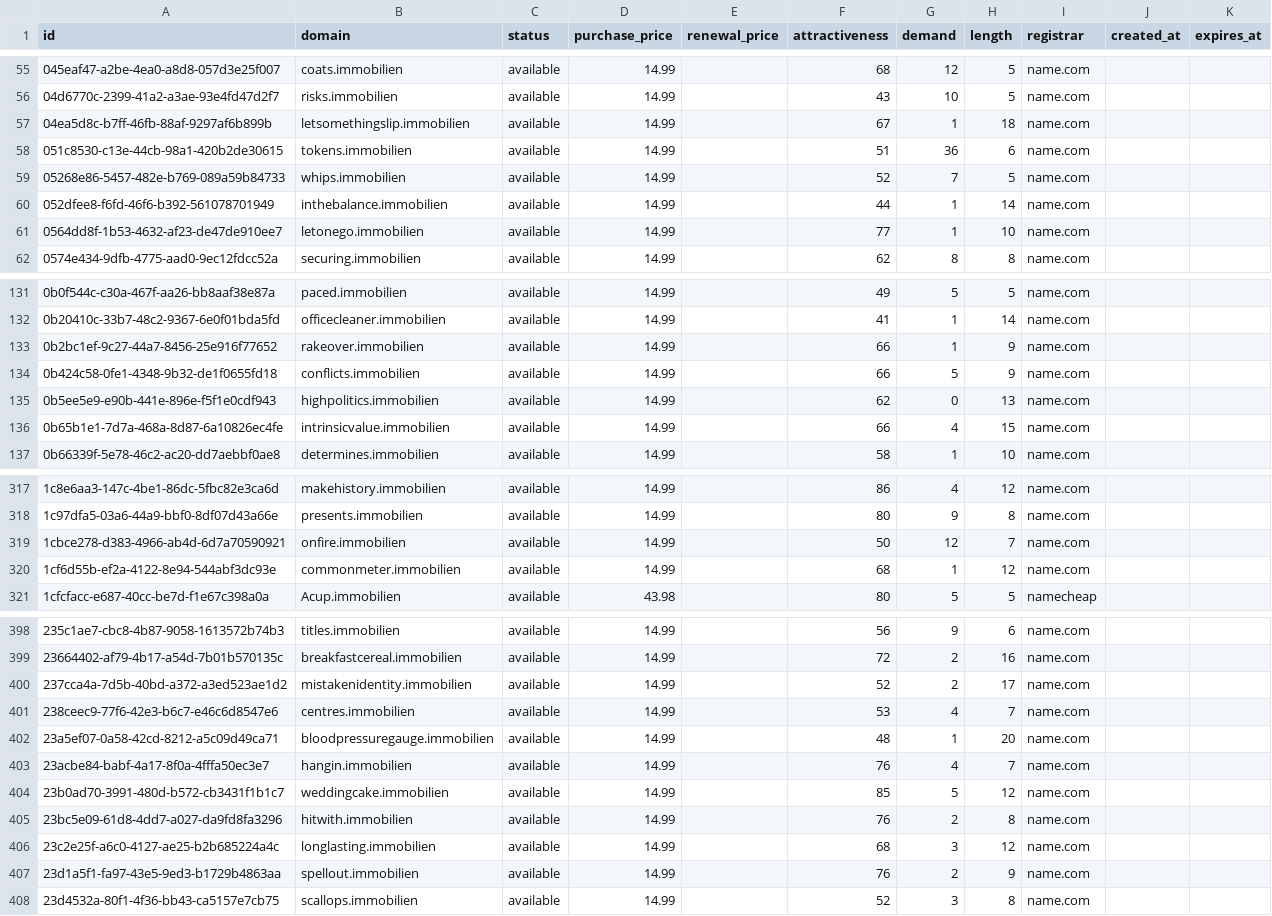
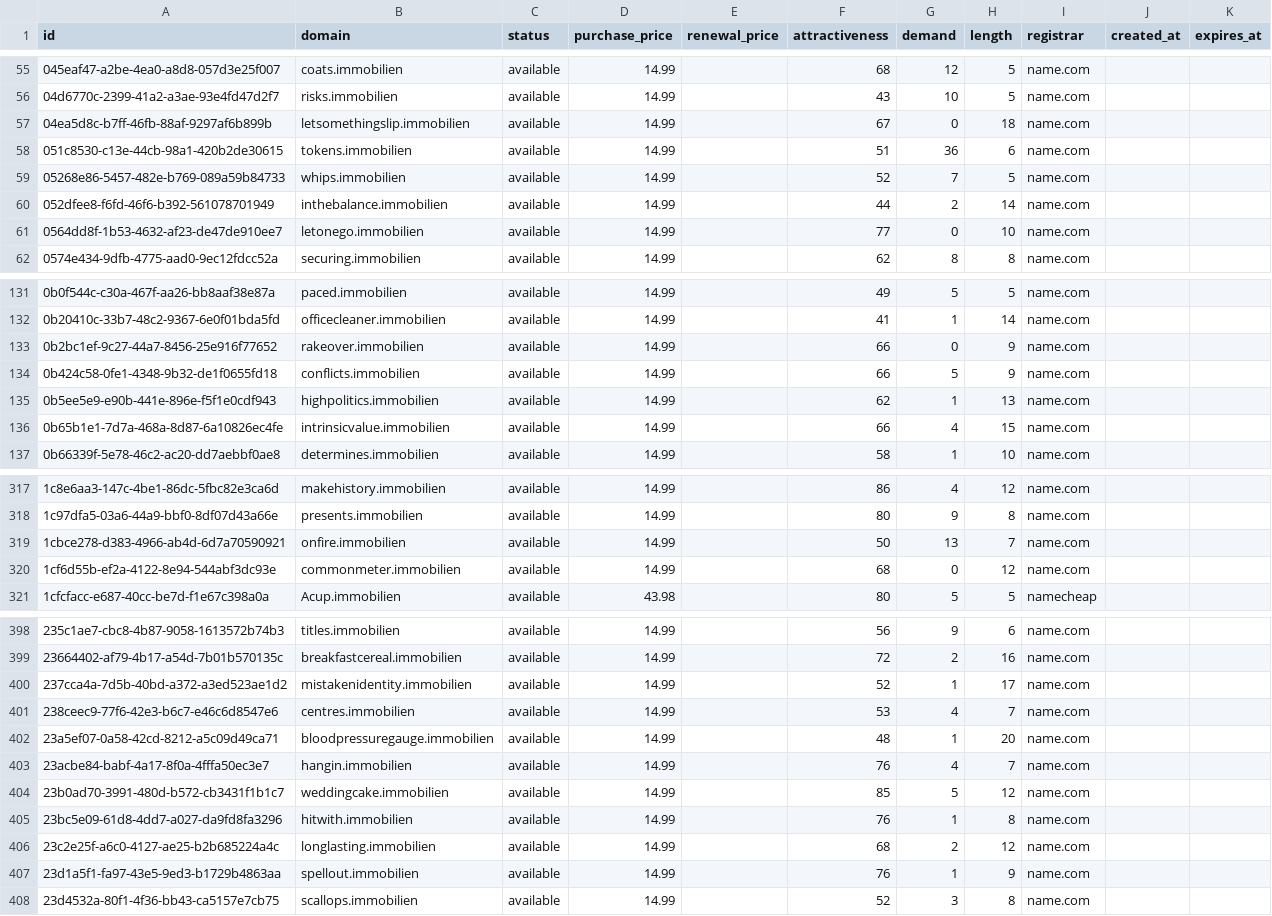
Before and after one commit to UniqueDomains/immobilien-oneword-domains, a CSV file: immobilien.csv, drawn as a sheet; only a part is shown, gaps mark what is left out; the diff covers the shown part only.

Commit message:
Domains update

```diff
--- a/immobilien.csv
+++ b/immobilien.csv
@@ -56,7 +56,7 @@ id,domain,status,purchase_price,renewal_price,attractiveness,demand,length,regis
 04d6770c-2399-41a2-a3ae-93e4fd47d2f7,risks.immobilien,available,14.99,,43,10,5,name.com,,
-04ea5d8c-b7ff-46fb-88af-9297af6b899b,letsomethingslip.immobilien,available,14.99,,67,1,18,name.com,,
+04ea5d8c-b7ff-46fb-88af-9297af6b899b,letsomethingslip.immobilien,available,14.99,,67,0,18,name.com,,
 051c8530-c13e-44cb-98a1-420b2de30615,tokens.immobilien,available,14.99,,51,36,6,name.com,,
 05268e86-5457-482e-b769-089a59b84733,whips.immobilien,available,14.99,,52,7,5,name.com,,
-052dfee8-f6fd-46f6-b392-561078701949,inthebalance.immobilien,available,14.99,,44,1,14,name.com,,
-0564dd8f-1b53-4632-af23-de47de910ee7,letonego.immobilien,available,14.99,,77,1,10,name.com,,
+052dfee8-f6fd-46f6-b392-561078701949,inthebalance.immobilien,available,14.99,,44,2,14,name.com,,
+0564dd8f-1b53-4632-af23-de47de910ee7,letonego.immobilien,available,14.99,,77,0,10,name.com,,
 0574e434-9dfb-4775-aad0-9ec12fdcc52a,securing.immobilien,available,14.99,,62,8,8,name.com,,
@@ -132,5 +132,5 @@ id,domain,status,purchase_price,renewal_price,attractiveness,demand,length,regis
 0b20410c-33b7-48c2-9367-6e0f01bda5fd,officecleaner.immobilien,available,14.99,,41,1,14,name.com,,
-0b2bc1ef-9c27-44a7-8456-25e916f77652,rakeover.immobilien,available,14.99,,66,1,9,name.com,,
+0b2bc1ef-9c27-44a7-8456-25e916f77652,rakeover.immobilien,available,14.99,,66,0,9,name.com,,
 0b424c58-0fe1-4348-9b32-de1f0655fd18,conflicts.immobilien,available,14.99,,66,5,9,name.com,,
-0b5ee5e9-e90b-441e-896e-f5f1e0cdf943,highpolitics.immobilien,available,14.99,,62,0,13,name.com,,
+0b5ee5e9-e90b-441e-896e-f5f1e0cdf943,highpolitics.immobilien,available,14.99,,62,1,13,name.com,,
 0b65b1e1-7d7a-468a-8d87-6a10826ec4fe,intrinsicvalue.immobilien,available,14.99,,66,4,15,name.com,,
@@ -318,4 +318,4 @@ id,domain,status,purchase_price,renewal_price,attractiveness,demand,length,regis
 1c97dfa5-03a6-44a9-bbf0-8df07d43a66e,presents.immobilien,available,14.99,,80,9,8,name.com,,
-1cbce278-d383-4966-ab4d-6d7a70590921,onfire.immobilien,available,14.99,,50,12,7,name.com,,
-1cf6d55b-ef2a-4122-8e94-544abf3dc93e,commonmeter.immobilien,available,14.99,,68,1,12,name.com,,
+1cbce278-d383-4966-ab4d-6d7a70590921,onfire.immobilien,available,14.99,,50,13,7,name.com,,
+1cf6d55b-ef2a-4122-8e94-544abf3dc93e,commonmeter.immobilien,available,14.99,,68,0,12,name.com,,
 1cfcfacc-e687-40cc-be7d-f1e67c398a0a,Acup.immobilien,available,43.98,,80,5,5,namecheap,,
@@ -399,3 +399,3 @@ id,domain,status,purchase_price,renewal_price,attractiveness,demand,length,regis
 23664402-af79-4b17-a54d-7b01b570135c,breakfastcereal.immobilien,available,14.99,,72,2,16,name.com,,
-237cca4a-7d5b-40bd-a372-a3ed523ae1d2,mistakenidentity.immobilien,available,14.99,,52,2,17,name.com,,
+237cca4a-7d5b-40bd-a372-a3ed523ae1d2,mistakenidentity.immobilien,available,14.99,,52,1,17,name.com,,
 238ceec9-77f6-42e3-b6c7-e46c6d8547e6,centres.immobilien,available,14.99,,53,4,7,name.com,,
@@ -404,5 +404,5 @@ id,domain,status,purchase_price,renewal_price,attractiveness,demand,length,regis
 23b0ad70-3991-480d-b572-cb3431f1b1c7,weddingcake.immobilien,available,14.99,,85,5,12,name.com,,
-23bc5e09-61d8-4dd7-a027-da9fd8fa3296,hitwith.immobilien,available,14.99,,76,2,8,name.com,,
-23c2e25f-a6c0-4127-ae25-b2b685224a4c,longlasting.immobilien,available,14.99,,68,3,12,name.com,,
-23d1a5f1-fa97-43e5-9ed3-b1729b4863aa,spellout.immobilien,available,14.99,,76,2,9,name.com,,
+23bc5e09-61d8-4dd7-a027-da9fd8fa3296,hitwith.immobilien,available,14.99,,76,1,8,name.com,,
+23c2e25f-a6c0-4127-ae25-b2b685224a4c,longlasting.immobilien,available,14.99,,68,2,12,name.com,,
+23d1a5f1-fa97-43e5-9ed3-b1729b4863aa,spellout.immobilien,available,14.99,,76,1,9,name.com,,
 23d4532a-80f1-4f36-bb43-ca5157e7cb75,scallops.immobilien,available,14.99,,52,3,8,name.com,,
```
Also changed, not shown: 48 edited cells elsewhere in this file, 4 other files.
